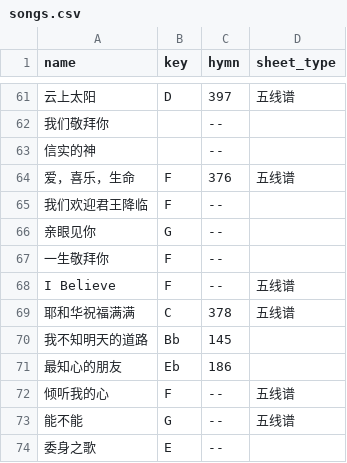
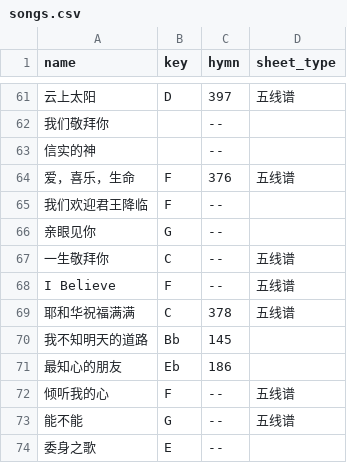
Before and after one commit to Lego-Songbook/lego-songbook-archived, a CSV file: docs/_data/songs.csv, drawn as a sheet; only a part is shown, gaps mark what is left out; the diff names each change by its address in the sheet, - before the commit and + after, or states it on an @@ line.

Commit message:
Fix the key for 一生敬拜你

```diff
--- a/docs/_data/songs.csv
+++ b/docs/_data/songs.csv
-B67 (key): F
+B67 (key): C
-D67 (sheet_type): (empty)
+D67 (sheet_type): 五线谱
```
